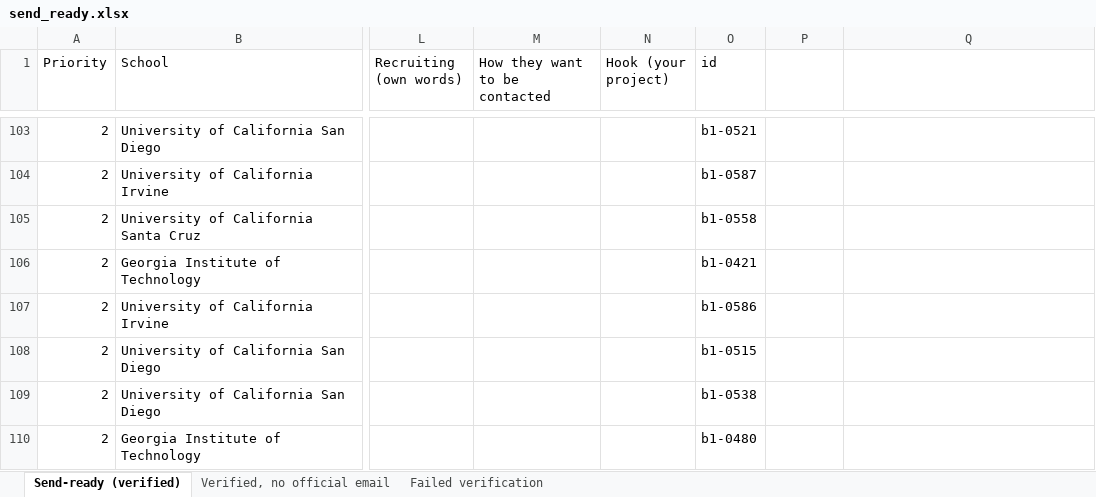
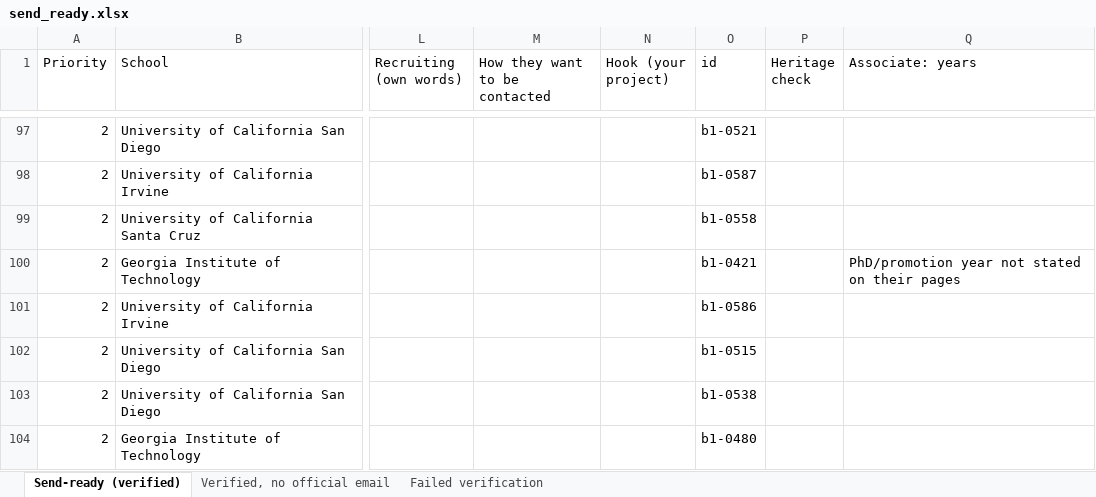
Before and after one commit to allliiita/phd-outreach, an Excel workbook: data/export/send_ready.xlsx, sheet Send-ready (verified), drawn as a sheet; only a part is shown, gaps mark what is left out; values as stored, in another font and other column widths than the file's, no borders; addresses are those after the commit; the diff covers the shown part only; the diff names each change by its address in the sheet, - before the commit and + after, or states it on an @@ line.

```diff
--- a/data/export/send_ready.xlsx (sheet Send-ready (verified))
+++ b/data/export/send_ready.xlsx (sheet Send-ready (verified))
-P1: (empty)
+P1: Heritage check
-Q1: (empty)
+Q1: Associate: years
-Q100 (Associate: years): (empty)
+Q100 (Associate: years): PhD/promotion year not stated on their pages
```
Also changed, not shown: 5 added rows, 15 removed rows and 25 edited cells elsewhere in this sheet, sheet Failed verification, sheet Verified, no official email, 9 other files.
